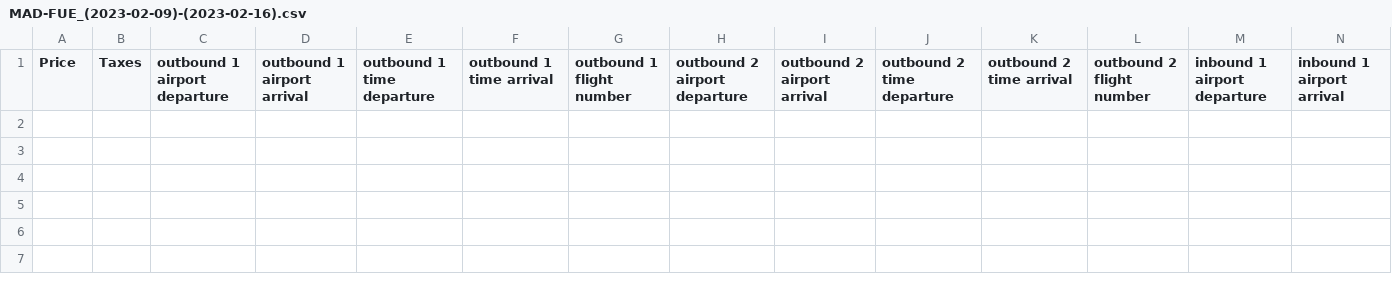
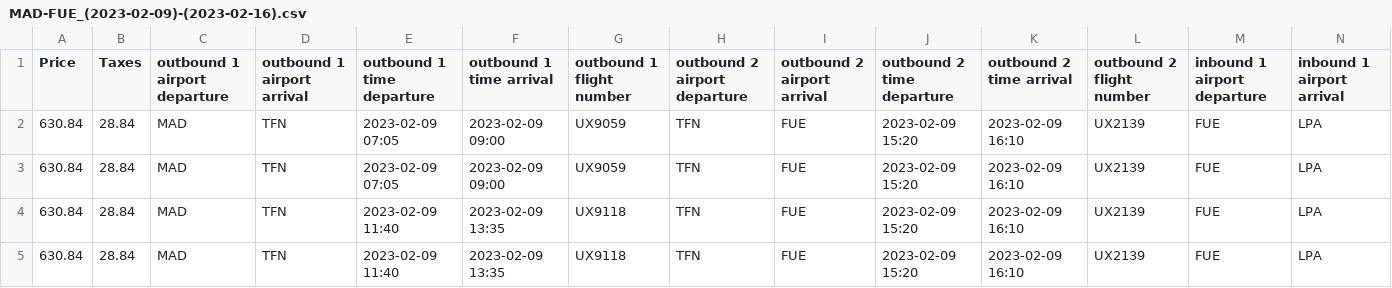
Before and after one commit to lauranenart/FlightsScraper, a CSV file: FlightsScraper/Files/MAD-FUE_(2023-02-09)-(2023-02-16).csv, drawn as a sheet; only a part is shown; rows hold the shown columns only; the diff names each change by its address in the sheet, - before the commit and + after, or states it on an @@ line.

```diff
--- a/FlightsScraper/Files/MAD-FUE_(2023-02-09)-(2023-02-16).csv
+++ b/FlightsScraper/Files/MAD-FUE_(2023-02-09)-(2023-02-16).csv
+row 2: 630.84 | 28.84 | MAD | TFN | 2023-02-09 07:05 | 2023-02-09 09:00 | UX9059 | TFN | FUE | 2023-02-09 15:20 | 2023-02-09 16:10 | UX2139 | FUE | LPA
+row 3: 630.84 | 28.84 | MAD | TFN | 2023-02-09 07:05 | 2023-02-09 09:00 | UX9059 | TFN | FUE | 2023-02-09 15:20 | 2023-02-09 16:10 | UX2139 | FUE | LPA
+row 4: 630.84 | 28.84 | MAD | TFN | 2023-02-09 11:40 | 2023-02-09 13:35 | UX9118 | TFN | FUE | 2023-02-09 15:20 | 2023-02-09 16:10 | UX2139 | FUE | LPA
+row 5: 630.84 | 28.84 | MAD | TFN | 2023-02-09 11:40 | 2023-02-09 13:35 | UX9118 | TFN | FUE | 2023-02-09 15:20 | 2023-02-09 16:10 | UX2139 | FUE | LPA
```
Also changed, not shown: FlightsScraper/Files/CPH-MAD_(2022-12-30)-(2023-03-11).csv, FlightsScraper/Files/MAD-AUH_(2023-05-09)-(2023-05-16).csv, 1 other file.
